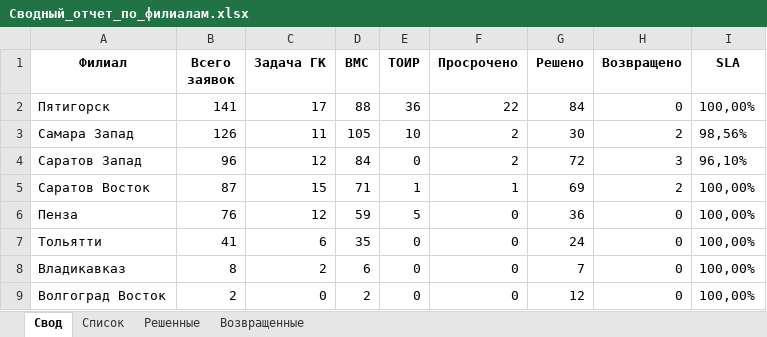
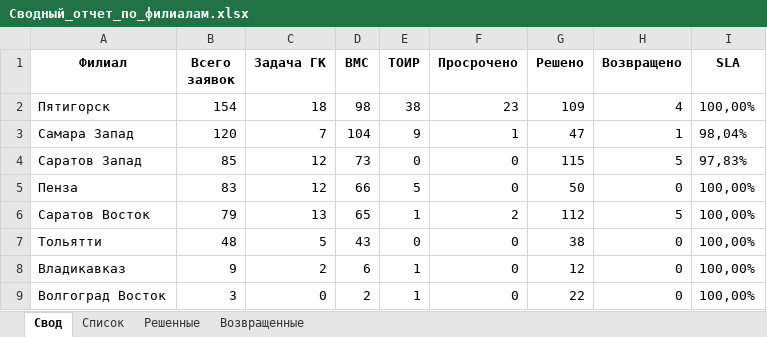
Before and after one commit to ssaa58/Maps, an Excel workbook: Сводный_отчет_по_филиалам.xlsx, sheet Свод, drawn as a sheet; values as stored, in another font and other column widths than the file's, no borders; removed rows and columns are numbered as before the commit, all else as after; the diff names each change by its address in the sheet, - before the commit and + after, or states it on an @@ line.

```diff
--- a/Сводный_отчет_по_филиалам.xlsx (sheet Свод)
+++ b/Сводный_отчет_по_филиалам.xlsx (sheet Свод)
-B2 (Всего заявок): 141
+B2 (Всего заявок): 154
-C2 (Задача ГК): 17
+C2 (Задача ГК): 18
-D2 (BMC): 88
+D2 (BMC): 98
-E2 (ТОИР): 36
+E2 (ТОИР): 38
-F2 (Просрочено): 22
+F2 (Просрочено): 23
-G2 (Решено): 84
+G2 (Решено): 109
-H2 (Возвращено): 0
+H2 (Возвращено): 4
-B3 (Всего заявок): 126
+B3 (Всего заявок): 120
-C3 (Задача ГК): 11
+C3 (Задача ГК): 7
-D3 (BMC): 105
+D3 (BMC): 104
-E3 (ТОИР): 10
+E3 (ТОИР): 9
-F3 (Просрочено): 2
+F3 (Просрочено): 1
-G3 (Решено): 30
+G3 (Решено): 47
-H3 (Возвращено): 2
+H3 (Возвращено): 1
-I3 (SLA): 98,56%
+I3 (SLA): 98,04%
-B4 (Всего заявок): 96
+B4 (Всего заявок): 85
-D4 (BMC): 84
+D4 (BMC): 73
-F4 (Просрочено): 2
+F4 (Просрочено): 0
-G4 (Решено): 72
+G4 (Решено): 115
-H4 (Возвращено): 3
+H4 (Возвращено): 5
-I4 (SLA): 96,10%
+I4 (SLA): 97,83%
-row 5: Саратов Восток | 87 | 15 | 71 | 1 | 1 | 69 | 2 | 100,00%
-B5 (Всего заявок): 76
+B5 (Всего заявок): 83
-D5 (BMC): 59
+D5 (BMC): 66
-G5 (Решено): 36
+G5 (Решено): 50
+row 6: Саратов Восток | 79 | 13 | 65 | 1 | 2 | 112 | 5 | 100,00%
-B7 (Всего заявок): 41
+B7 (Всего заявок): 48
-C7 (Задача ГК): 6
+C7 (Задача ГК): 5
-D7 (BMC): 35
+D7 (BMC): 43
-G7 (Решено): 24
+G7 (Решено): 38
-B8 (Всего заявок): 8
+B8 (Всего заявок): 9
-E8:E9 (ТОИР): 0
+E8:E9 (ТОИР): 1
-G8 (Решено): 7
+G8 (Решено): 12
-B9 (Всего заявок): 2
+B9 (Всего заявок): 3
-G9 (Решено): 12
+G9 (Решено): 22
```
Also changed, not shown: sheet Список, sheet Решенные, sheet Возвращенные.
